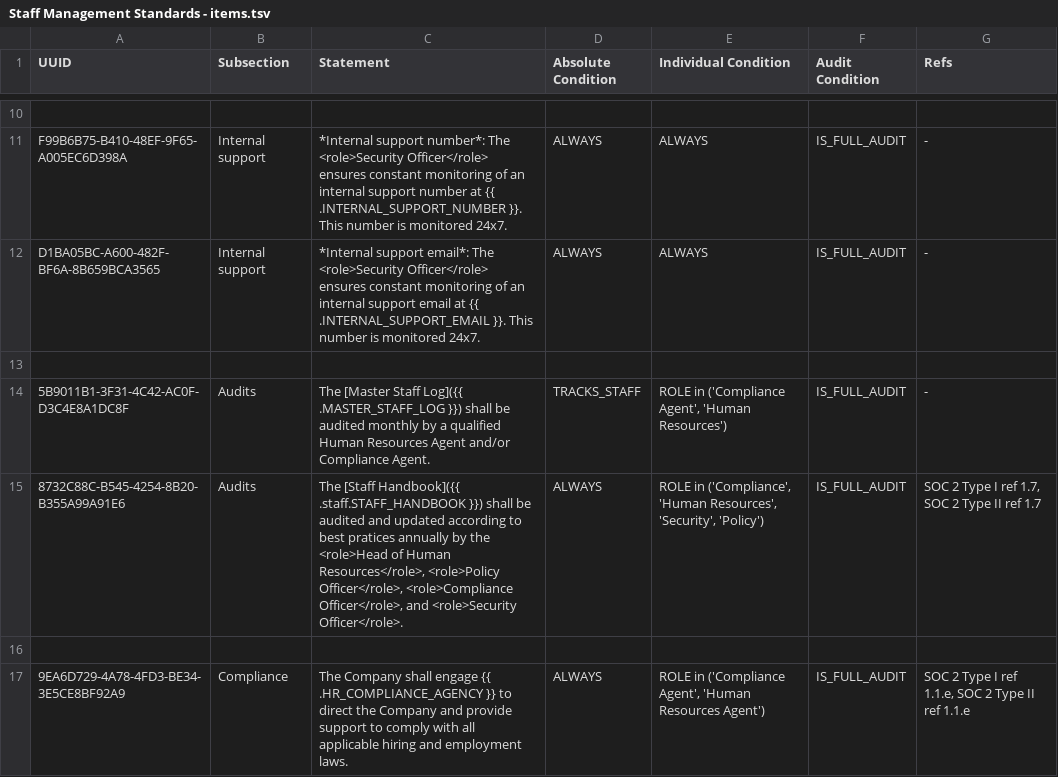
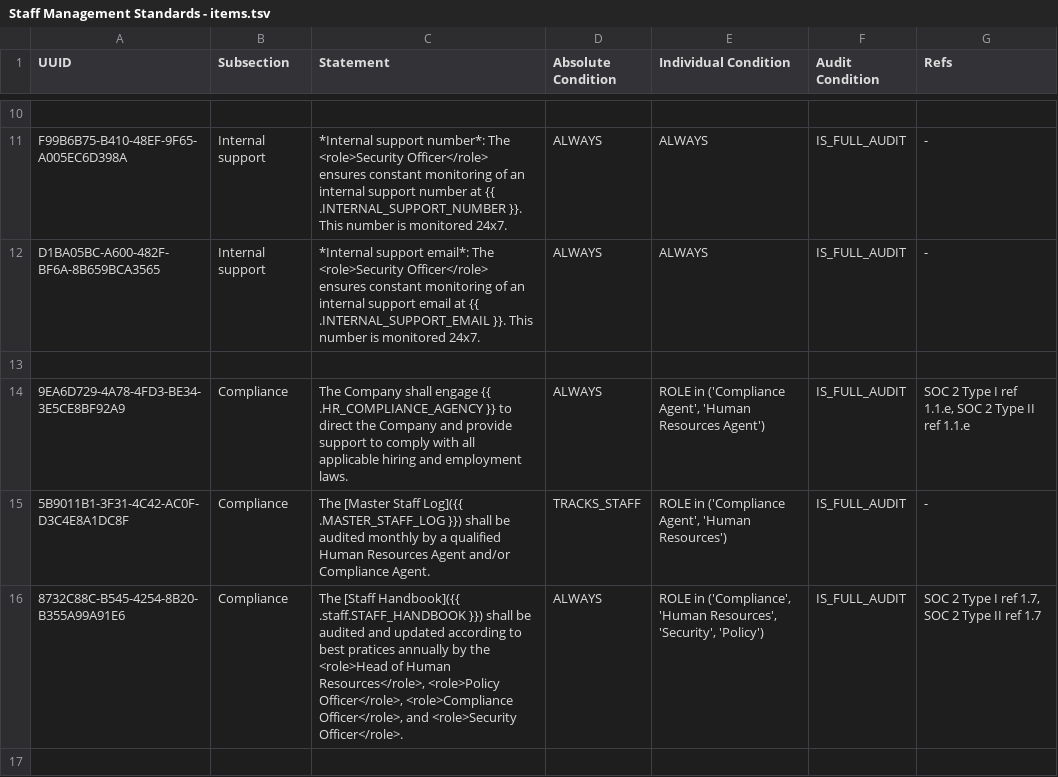
Before and after one commit to liquid-labs/policy-staff, a TSV file: policy/staff/standards/Staff Management Standards - items.tsv, drawn as a sheet; only a part is shown, gaps mark what is left out; removed rows and columns are numbered as before the commit, all else as after; the diff names each change by its address in the sheet, - before the commit and + after, or states it on an @@ line.

```diff
--- a/policy/staff/standards/Staff Management Standards - items.tsv
+++ b/policy/staff/standards/Staff Management Standards - items.tsv
-row 14: 5B9011B1-3F31-4C42-AC0F-D3C4E8A1DC8F | Audits | The [Master Staff Log]({{ .MASTER_STAFF_LOG }}) shall be audited monthly by a qualified Human Resources Agent and/or Compliance Agent. | TRACKS_STAFF | ROLE in ('Compliance Agent', 'Human Resources') | IS_FULL_AUDIT | -
-row 15: 8732C88C-B545-4254-8B20-B355A99A91E6 | Audits | The [Staff Handbook]({{ .staff.STAFF_HANDBOOK }}) shall be audited and updated according to best pratices annually by the <role>Head of Human Resources</role>, <role>Policy Officer</role>, <role>Compliance Officer</role>, and <role>Security Officer</role>. | ALWAYS | ROLE in ('Compliance', 'Human Resources', 'Security', 'Policy') | IS_FULL_AUDIT | SOC 2 Type I ref 1.7, SOC 2 Type II ref 1.7
-row 16: (empty)
+row 15: 5B9011B1-3F31-4C42-AC0F-D3C4E8A1DC8F | Compliance | The [Master Staff Log]({{ .MASTER_STAFF_LOG }}) shall be audited monthly by a qualified Human Resources Agent and/or Compliance Agent. | TRACKS_STAFF | ROLE in ('Compliance Agent', 'Human Resources') | IS_FULL_AUDIT | -
+row 16: 8732C88C-B545-4254-8B20-B355A99A91E6 | Compliance | The [Staff Handbook]({{ .staff.STAFF_HANDBOOK }}) shall be audited and updated according to best pratices annually by the <role>Head of Human Resources</role>, <role>Policy Officer</role>, <role>Compliance Officer</role>, and <role>Security Officer</role>. | ALWAYS | ROLE in ('Compliance', 'Human Resources', 'Security', 'Policy') | IS_FULL_AUDIT | SOC 2 Type I ref 1.7, SOC 2 Type II ref 1.7
```
Also changed, not shown: policy/staff/policies/Staff Management Policy - items.tsv, 1 other file.
